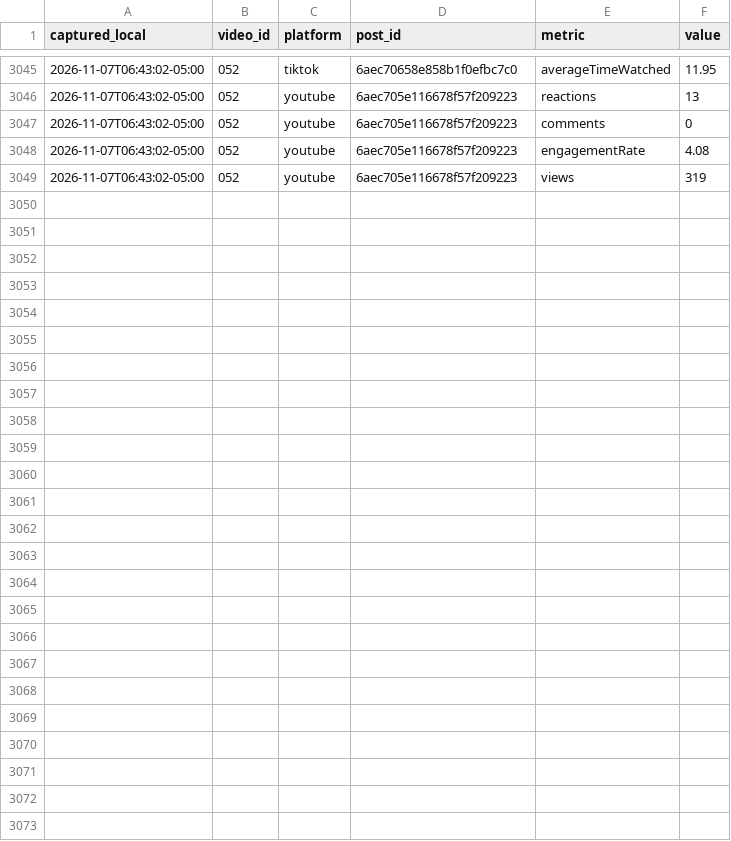
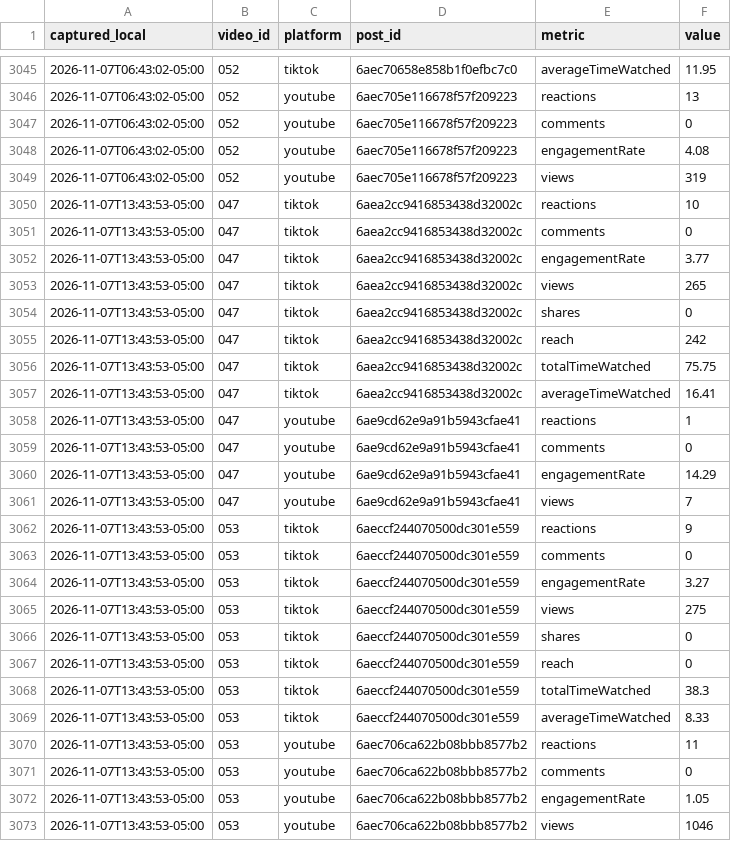
Before and after one commit to eduardomora041092-niolab/curiolab-studio-30, a CSV file: logs/metrics.csv, drawn as a sheet; only a part is shown, gaps mark what is left out.

```diff
--- a/logs/metrics.csv
+++ b/logs/metrics.csv
@@ -3049 +3049,25 @@ captured_local,video_id,platform,post_id,metric,value
 2026-11-07T06:43:02-05:00,052,youtube,6aec705e116678f57f209223,views,319
+2026-11-07T13:43:53-05:00,047,tiktok,6aea2cc9416853438d32002c,reactions,10
+2026-11-07T13:43:53-05:00,047,tiktok,6aea2cc9416853438d32002c,comments,0
+2026-11-07T13:43:53-05:00,047,tiktok,6aea2cc9416853438d32002c,engagementRate,3.77
+2026-11-07T13:43:53-05:00,047,tiktok,6aea2cc9416853438d32002c,views,265
+2026-11-07T13:43:53-05:00,047,tiktok,6aea2cc9416853438d32002c,shares,0
+2026-11-07T13:43:53-05:00,047,tiktok,6aea2cc9416853438d32002c,reach,242
+2026-11-07T13:43:53-05:00,047,tiktok,6aea2cc9416853438d32002c,totalTimeWatched,75.75
+2026-11-07T13:43:53-05:00,047,tiktok,6aea2cc9416853438d32002c,averageTimeWatched,16.41
+2026-11-07T13:43:53-05:00,047,youtube,6ae9cd62e9a91b5943cfae41,reactions,1
+2026-11-07T13:43:53-05:00,047,youtube,6ae9cd62e9a91b5943cfae41,comments,0
+2026-11-07T13:43:53-05:00,047,youtube,6ae9cd62e9a91b5943cfae41,engagementRate,14.29
+2026-11-07T13:43:53-05:00,047,youtube,6ae9cd62e9a91b5943cfae41,views,7
+2026-11-07T13:43:53-05:00,053,tiktok,6aeccf244070500dc301e559,reactions,9
+2026-11-07T13:43:53-05:00,053,tiktok,6aeccf244070500dc301e559,comments,0
+2026-11-07T13:43:53-05:00,053,tiktok,6aeccf244070500dc301e559,engagementRate,3.27
+2026-11-07T13:43:53-05:00,053,tiktok,6aeccf244070500dc301e559,views,275
+2026-11-07T13:43:53-05:00,053,tiktok,6aeccf244070500dc301e559,shares,0
+2026-11-07T13:43:53-05:00,053,tiktok,6aeccf244070500dc301e559,reach,0
+2026-11-07T13:43:53-05:00,053,tiktok,6aeccf244070500dc301e559,totalTimeWatched,38.3
+2026-11-07T13:43:53-05:00,053,tiktok,6aeccf244070500dc301e559,averageTimeWatched,8.33
+2026-11-07T13:43:53-05:00,053,youtube,6aec706ca622b08bbb8577b2,reactions,11
+2026-11-07T13:43:53-05:00,053,youtube,6aec706ca622b08bbb8577b2,comments,0
+2026-11-07T13:43:53-05:00,053,youtube,6aec706ca622b08bbb8577b2,engagementRate,1.05
+2026-11-07T13:43:53-05:00,053,youtube,6aec706ca622b08bbb8577b2,views,1046
```
Also changed, not shown: calendar/CurioLab_calendario_90.csv, evidence/buffer/index.csv, 27 other files.
